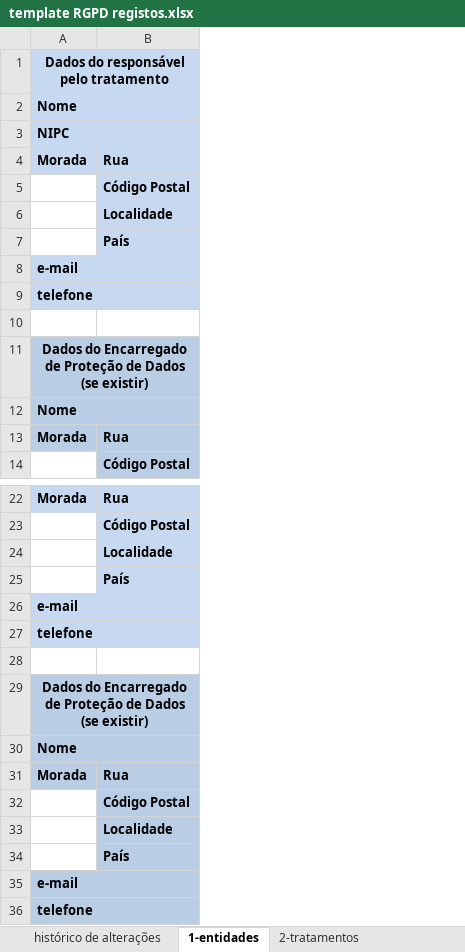
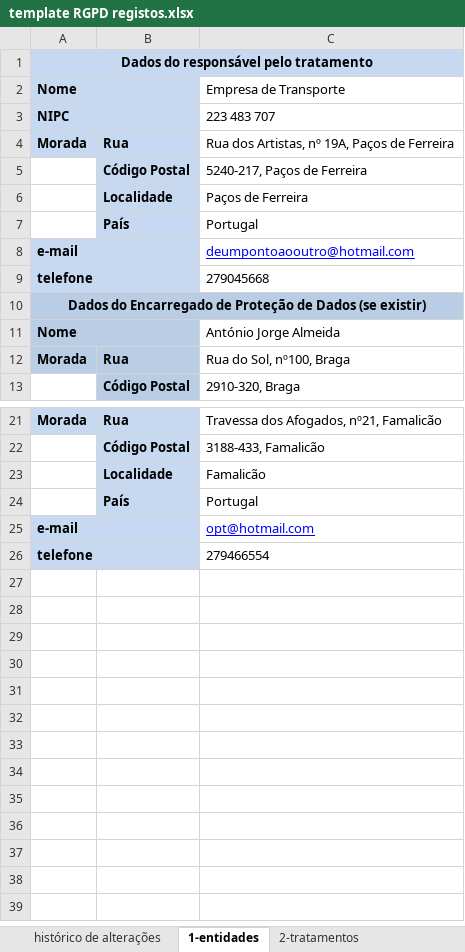
Before and after one commit to SergioCarreirinha/LAPR5, an Excel workbook: template RGPD registos.xlsx, sheet 1-entidades, drawn as a sheet; only a part is shown, gaps mark what is left out; values as stored, in another font and other column widths than the file's, no borders; removed rows and columns are numbered as before the commit, all else as after; the diff names each change by its address in the sheet, - before the commit and + after, or states it on an @@ line.

```diff
--- a/template RGPD registos.xlsx (sheet 1-entidades)
+++ b/template RGPD registos.xlsx (sheet 1-entidades)
+column C, rows 2-13: Empresa de Transporte | 223 483 707 | Rua dos Artistas, nº 19A, Paços de Ferreira | 5240-217, Paços de Ferreira | Paços de Ferreira | Portugal | deumpontoaooutro@hotmail.com | 279045668 |  | António Jorge Almeida | Rua do Sol, nº100, Braga | 2910-320, Braga; rows 21-26: Travessa dos Afogados, nº21, Famalicão | 3188-433, Famalicão | Famalicão | Portugal | opt@hotmail.com | 279466554
-row 10: (empty)
-row 28: (empty)
-row 29: Dados do Encarregado de Proteção de Dados (se existir)
-row 30: Nome
-row 31: Morada | Rua
-row 32:  | Código Postal
-row 33:  | Localidade
-row 34:  | País
-row 35: e-mail
-row 36: telefone
```
Also changed, not shown: sheet 2-tratamentos, sheet histórico de alterações.
